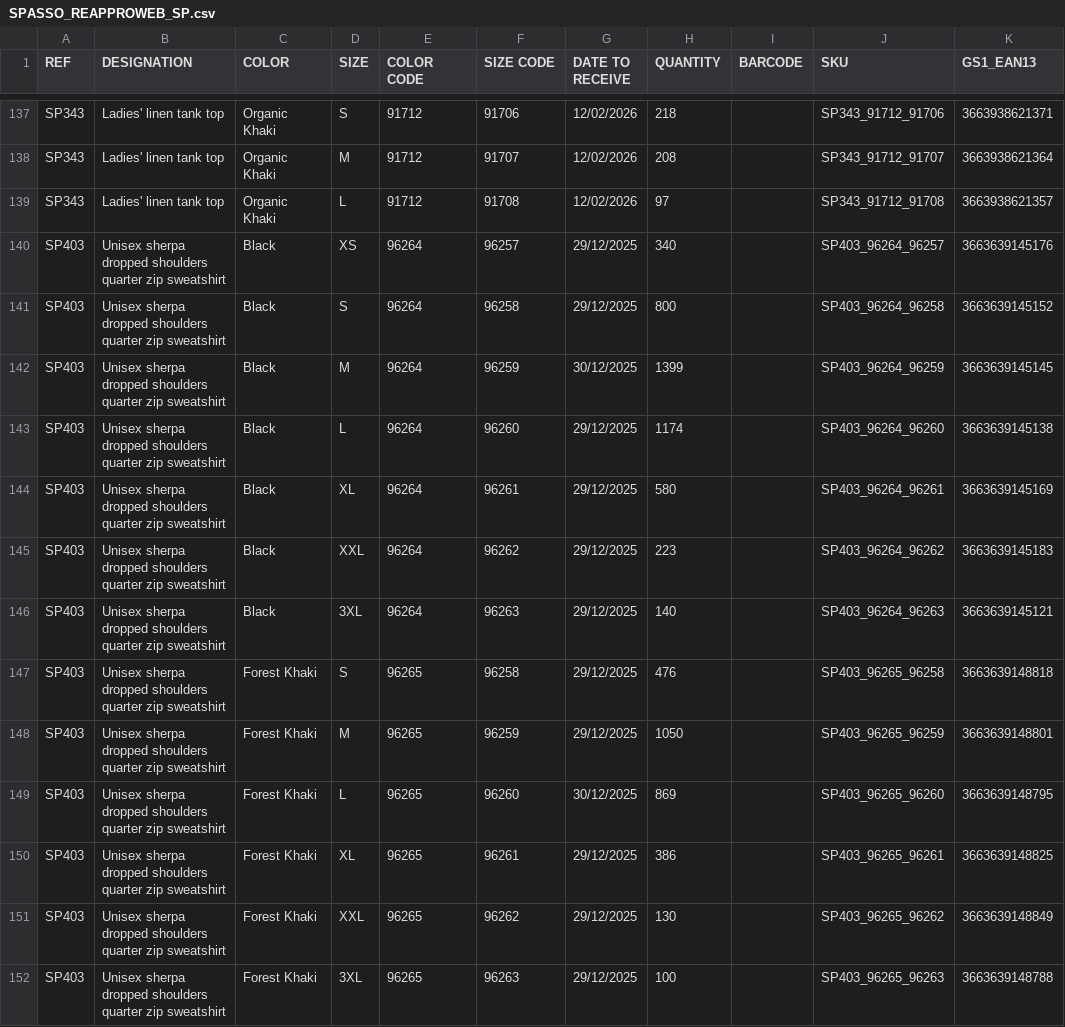
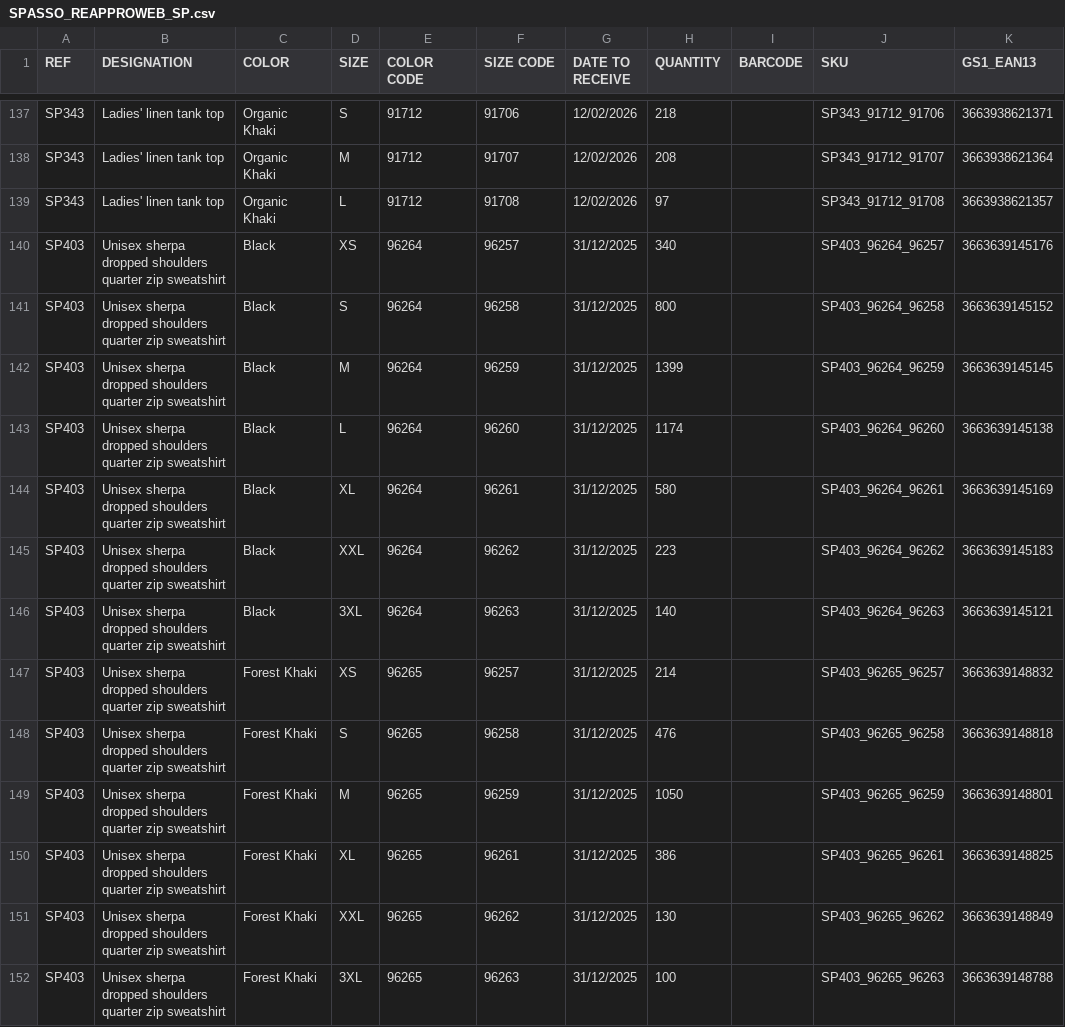
Before and after one commit to PerrinT31/Spasso, a CSV file: public/SPASSO_REAPPROWEB_SP.csv, drawn as a sheet; only a part is shown, gaps mark what is left out; the diff covers the shown part only.

```diff
--- a/public/SPASSO_REAPPROWEB_SP.csv
+++ b/public/SPASSO_REAPPROWEB_SP.csv
@@ -139,14 +139,14 @@ SP343;Ladies' linen tank top;Organic Khaki;M;91712;91707;12/02/2026;208;;SP343_9
 SP343;Ladies' linen tank top;Organic Khaki;L;91712;91708;12/02/2026;97;;SP343_91712_91708;3663938621357
-SP403;Unisex sherpa dropped shoulders quarter zip sweatshirt;Black;XS;96264;96257;29/12/2025;340;;SP403_96264_96257;3663639145176
-SP403;Unisex sherpa dropped shoulders quarter zip sweatshirt;Black;S;96264;96258;29/12/2025;800;;SP403_96264_96258;3663639145152
-SP403;Unisex sherpa dropped shoulders quarter zip sweatshirt;Black;M;96264;96259;30/12/2025;1399;;SP403_96264_96259;3663639145145
-SP403;Unisex sherpa dropped shoulders quarter zip sweatshirt;Black;L;96264;96260;29/12/2025;1174;;SP403_96264_96260;3663639145138
-SP403;Unisex sherpa dropped shoulders quarter zip sweatshirt;Black;XL;96264;96261;29/12/2025;580;;SP403_96264_96261;3663639145169
-SP403;Unisex sherpa dropped shoulders quarter zip sweatshirt;Black;XXL;96264;96262;29/12/2025;223;;SP403_96264_96262;3663639145183
-SP403;Unisex sherpa dropped shoulders quarter zip sweatshirt;Black;3XL;96264;96263;29/12/2025;140;;SP403_96264_96263;3663639145121
-SP403;Unisex sherpa dropped shoulders quarter zip sweatshirt;Forest Khaki;S;96265;96258;29/12/2025;476;;SP403_96265_96258;3663639148818
-SP403;Unisex sherpa dropped shoulders quarter zip sweatshirt;Forest Khaki;M;96265;96259;29/12/2025;1050;;SP403_96265_96259;3663639148801
-SP403;Unisex sherpa dropped shoulders quarter zip sweatshirt;Forest Khaki;L;96265;96260;30/12/2025;869;;SP403_96265_96260;3663639148795
-SP403;Unisex sherpa dropped shoulders quarter zip sweatshirt;Forest Khaki;XL;96265;96261;29/12/2025;386;;SP403_96265_96261;3663639148825
-SP403;Unisex sherpa dropped shoulders quarter zip sweatshirt;Forest Khaki;XXL;96265;96262;29/12/2025;130;;SP403_96265_96262;3663639148849
-SP403;Unisex sherpa dropped shoulders quarter zip sweatshirt;Forest Khaki;3XL;96265;96263;29/12/2025;100;;SP403_96265_96263;3663639148788
+SP403;Unisex sherpa dropped shoulders quarter zip sweatshirt;Black;XS;96264;96257;31/12/2025;340;;SP403_96264_96257;3663639145176
+SP403;Unisex sherpa dropped shoulders quarter zip sweatshirt;Black;S;96264;96258;31/12/2025;800;;SP403_96264_96258;3663639145152
+SP403;Unisex sherpa dropped shoulders quarter zip sweatshirt;Black;M;96264;96259;31/12/2025;1399;;SP403_96264_96259;3663639145145
+SP403;Unisex sherpa dropped shoulders quarter zip sweatshirt;Black;L;96264;96260;31/12/2025;1174;;SP403_96264_96260;3663639145138
+SP403;Unisex sherpa dropped shoulders quarter zip sweatshirt;Black;XL;96264;96261;31/12/2025;580;;SP403_96264_96261;3663639145169
+SP403;Unisex sherpa dropped shoulders quarter zip sweatshirt;Black;XXL;96264;96262;31/12/2025;223;;SP403_96264_96262;3663639145183
+SP403;Unisex sherpa dropped shoulders quarter zip sweatshirt;Black;3XL;96264;96263;31/12/2025;140;;SP403_96264_96263;3663639145121
+SP403;Unisex sherpa dropped shoulders quarter zip sweatshirt;Forest Khaki;XS;96265;96257;31/12/2025;214;;SP403_96265_96257;3663639148832
+SP403;Unisex sherpa dropped shoulders quarter zip sweatshirt;Forest Khaki;S;96265;96258;31/12/2025;476;;SP403_96265_96258;3663639148818
+SP403;Unisex sherpa dropped shoulders quarter zip sweatshirt;Forest Khaki;M;96265;96259;31/12/2025;1050;;SP403_96265_96259;3663639148801
+SP403;Unisex sherpa dropped shoulders quarter zip sweatshirt;Forest Khaki;XL;96265;96261;31/12/2025;386;;SP403_96265_96261;3663639148825
+SP403;Unisex sherpa dropped shoulders quarter zip sweatshirt;Forest Khaki;XXL;96265;96262;31/12/2025;130;;SP403_96265_96262;3663639148849
+SP403;Unisex sherpa dropped shoulders quarter zip sweatshirt;Forest Khaki;3XL;96265;96263;31/12/2025;100;;SP403_96265_96263;3663639148788
```
Also changed, not shown: 5 added rows, 1 removed row and 88 edited cells elsewhere in this file.
